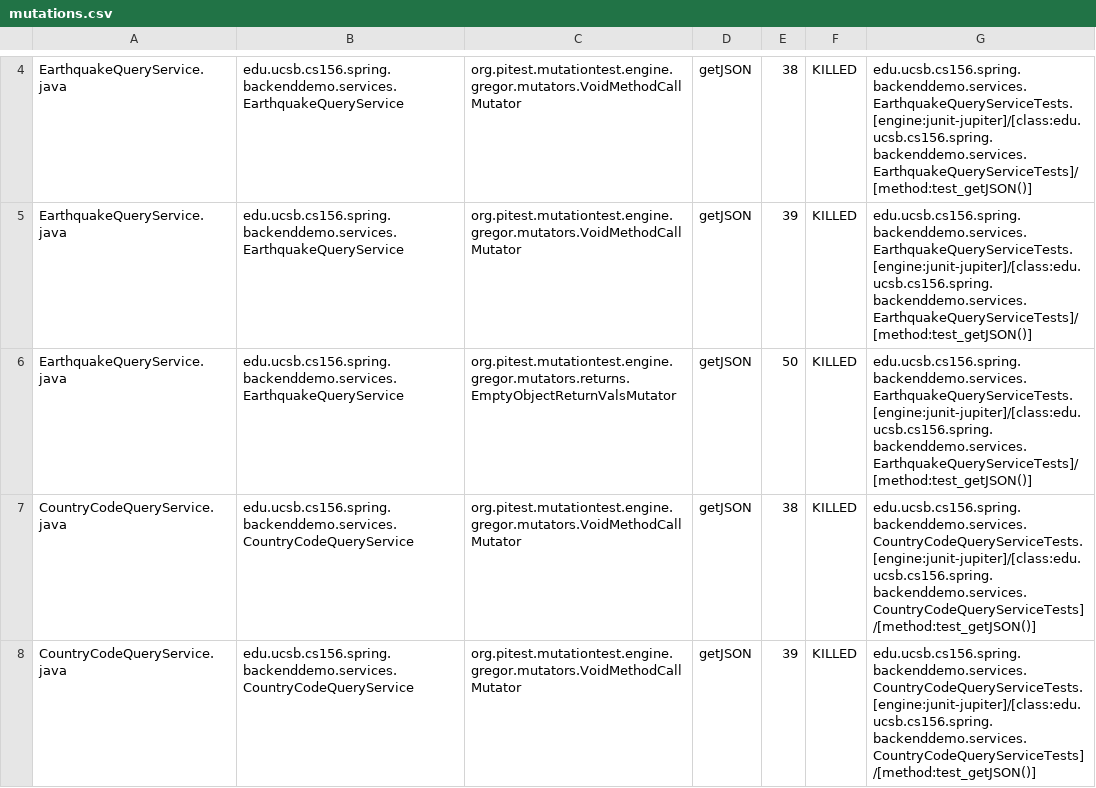
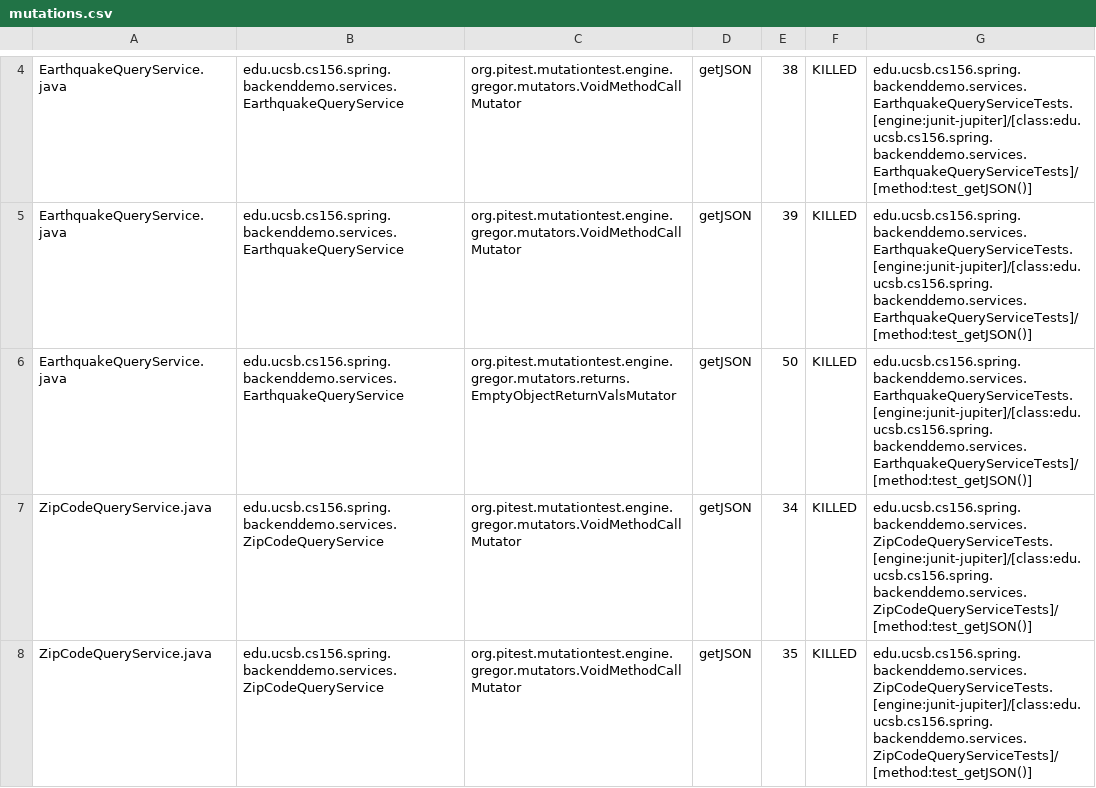
Before and after one commit to ucsb-cs156-s24/team01-s24-5pm-1, a CSV file: pitest/mutations.csv, drawn as a sheet; only a part is shown, gaps mark what is left out; the shorter side is filled out with more unchanged rows; the diff covers the shown part only; the diff names each change by its address in the sheet, - before the commit and + after, or states it on an @@ line.

Commit message:
Deploying to gh-pages from @ ucsb-cs156-s24/team01-s24-5pm-1@fe5414b1de92185a062d658c7c5fdea61f12d959 🚀

```diff
--- a/pitest/mutations.csv
+++ b/pitest/mutations.csv
+row 7: ZipCodeQueryService.java | edu.ucsb.cs156.spring.backenddemo.services.ZipCodeQueryService | org.pitest.mutationtest.engine.gregor.mutators.VoidMethodCallMutator | getJSON | 34 | KILLED | edu.ucsb.cs156.spring.backenddemo.services.ZipCodeQueryServiceTests.[engine:junit-jupiter]/[class:edu.ucsb.cs156.spring.backenddemo.services.ZipCodeQueryServiceTests]/[method:test_getJSON()]
+row 8: ZipCodeQueryService.java | edu.ucsb.cs156.spring.backenddemo.services.ZipCodeQueryService | org.pitest.mutationtest.engine.gregor.mutators.VoidMethodCallMutator | getJSON | 35 | KILLED | edu.ucsb.cs156.spring.backenddemo.services.ZipCodeQueryServiceTests.[engine:junit-jupiter]/[class:edu.ucsb.cs156.spring.backenddemo.services.ZipCodeQueryServiceTests]/[method:test_getJSON()]
```
Also changed, not shown: 2 added rows elsewhere in this file, 21 other files.
